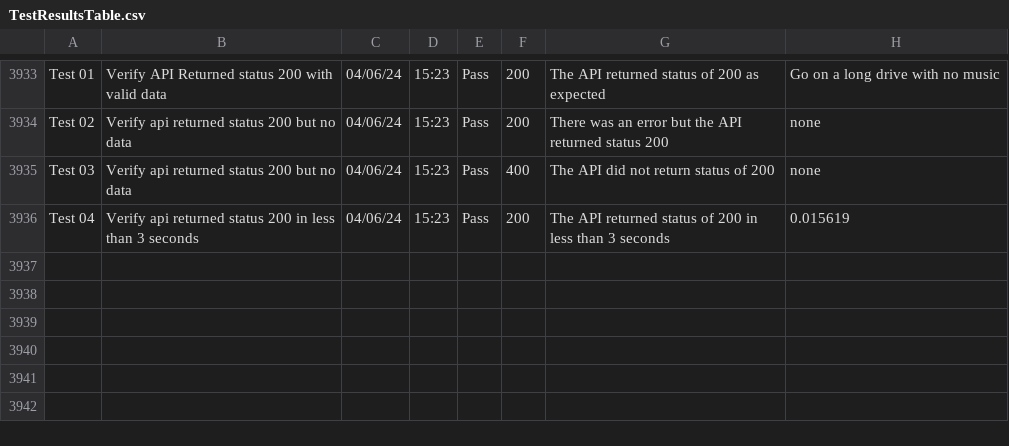
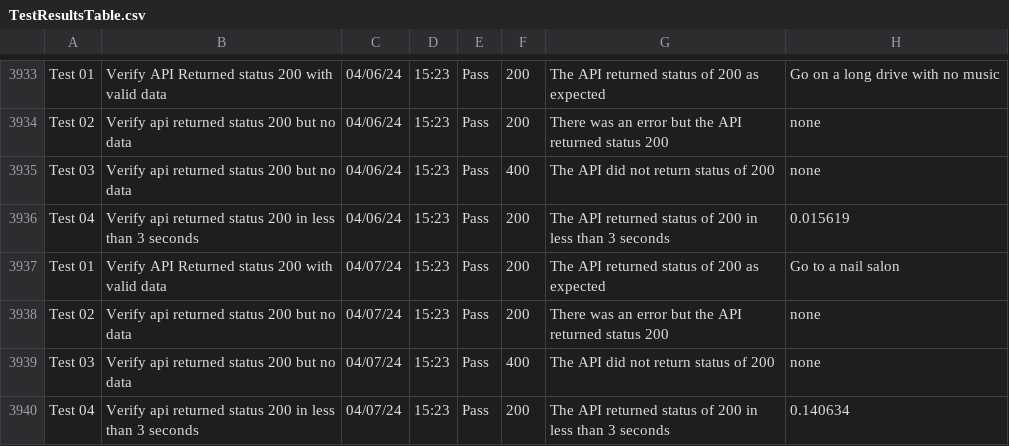
Before and after one commit to libcarter/libcarter.github.io, a CSV file: TestResultsTable.csv, drawn as a sheet; only a part is shown, gaps mark what is left out; the diff names each change by its address in the sheet, - before the commit and + after, or states it on an @@ line.

```diff
--- a/TestResultsTable.csv
+++ b/TestResultsTable.csv
+row 3937: Test 01 | Verify API Returned status 200 with valid data | 04/07/24 | 15:23 | Pass | 200 | The API returned status of 200 as expected | Go to a nail salon
+row 3938: Test 02 | Verify api returned status 200 but no data | 04/07/24 | 15:23 | Pass | 200 | There was an error but the API returned status 200 | none
+row 3939: Test 03 | Verify api returned status 200 but no data | 04/07/24 | 15:23 | Pass | 400 | The API did not return status of 200 | none
+row 3940: Test 04 | Verify api returned status 200 in less than 3 seconds | 04/07/24 | 15:23 | Pass | 200 | The API returned status of 200 in less than 3 seconds | 0.140634
```
Also changed, not shown: 2 other files.
